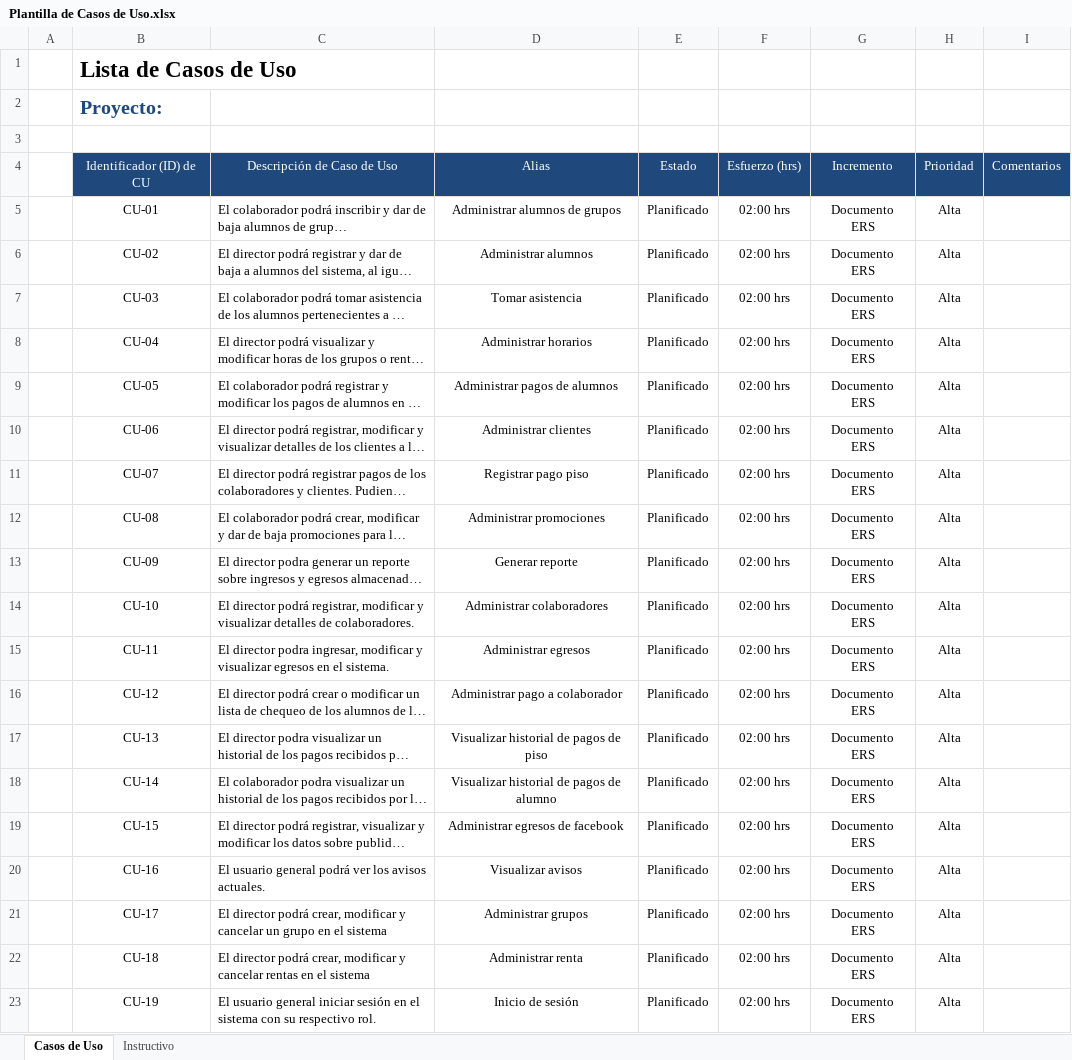
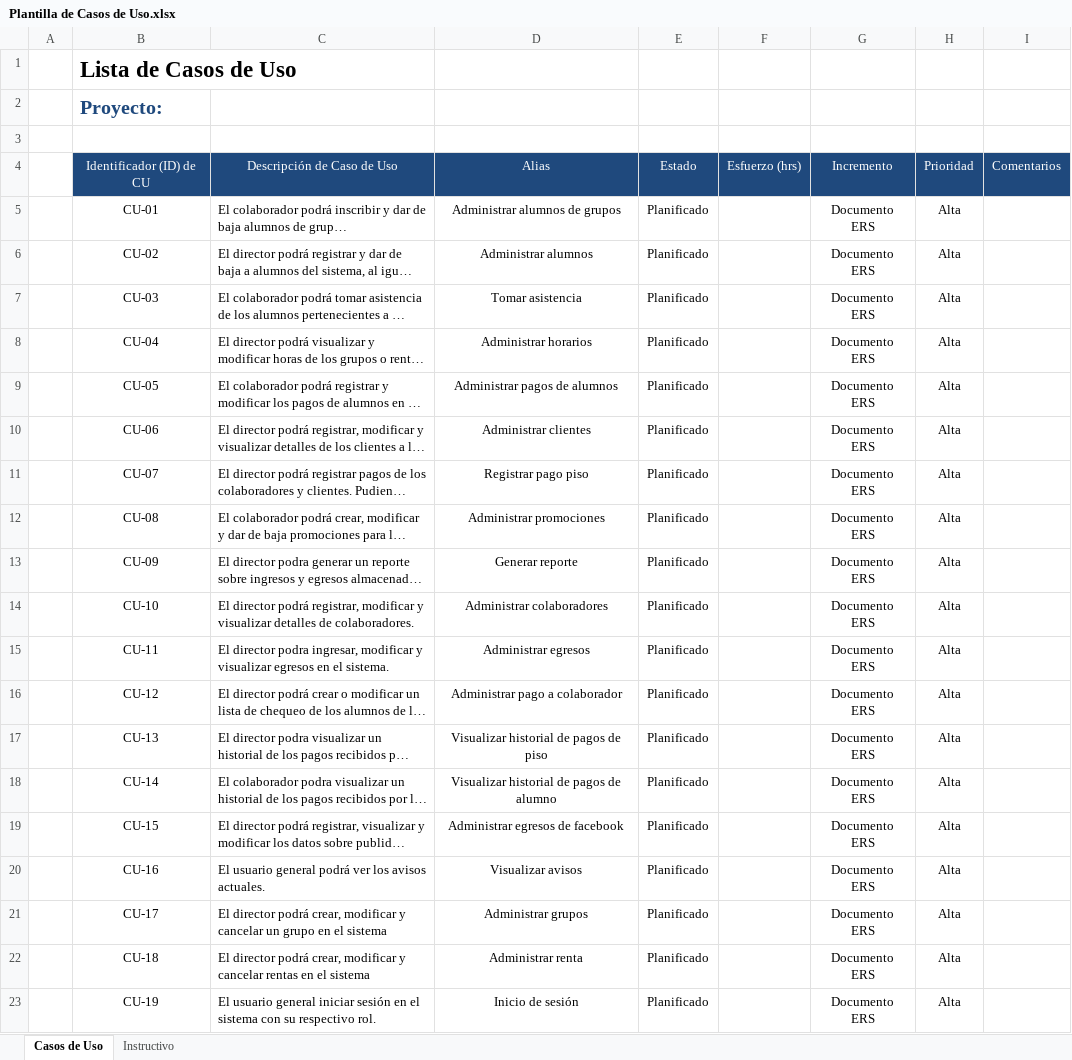
Before and after one commit to Arkadwn/EMA-Desarrollo-de-software-Equipo-2, an Excel workbook: Plantillas/Plantilla de Casos de Uso.xlsx, sheet Casos de Uso, drawn as a sheet; long unchanged cells end in …; values as stored, in another font and other column widths than the file's, no borders; the diff names each change by its address in the sheet, - before the commit and + after, or states it on an @@ line.

```diff
--- a/Plantillas/Plantilla de Casos de Uso.xlsx (sheet Casos de Uso)
+++ b/Plantillas/Plantilla de Casos de Uso.xlsx (sheet Casos de Uso)
-F5:F23: 02:00 hrs
+F5:F23: (empty)
```
Also changed, not shown: 8 other files.
